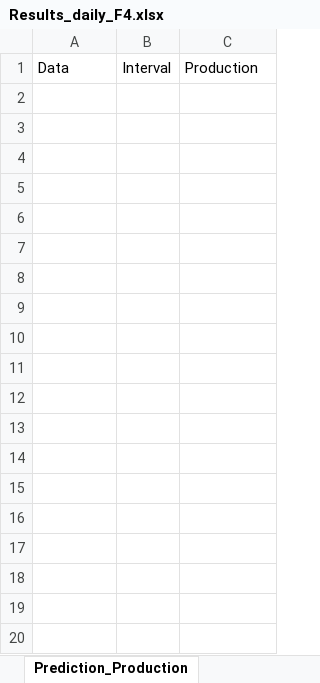
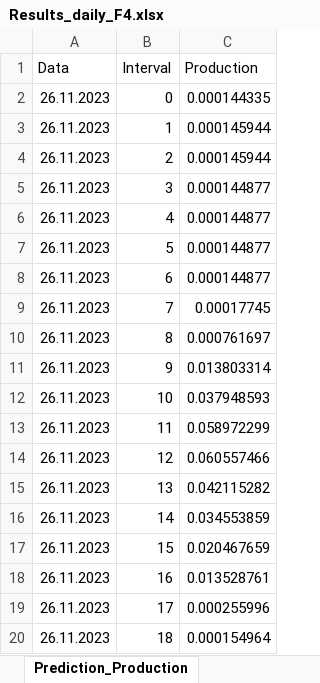
Before and after one commit to Andrei-Ionita/forecast_app, an Excel workbook: Transavia/Production/Results/Results_daily_F4.xlsx, sheet Prediction_Production, drawn as a sheet; only a part is shown; values as stored, in another font and other column widths than the file's, no borders; the diff covers the shown part only; the diff names each change by its address in the sheet, - before the commit and + after, or states it on an @@ line.

```diff
--- a/Transavia/Production/Results/Results_daily_F4.xlsx (sheet Prediction_Production)
+++ b/Transavia/Production/Results/Results_daily_F4.xlsx (sheet Prediction_Production)
+row 2: 26.11.2023 | 0 | 0.000144335
+row 3: 26.11.2023 | 1 | 0.000145944
+row 4: 26.11.2023 | 2 | 0.000145944
+row 5: 26.11.2023 | 3 | 0.000144877
+row 6: 26.11.2023 | 4 | 0.000144877
+row 7: 26.11.2023 | 5 | 0.000144877
+row 8: 26.11.2023 | 6 | 0.000144877
+row 9: 26.11.2023 | 7 | 0.00017745
+row 10: 26.11.2023 | 8 | 0.000761697
+row 11: 26.11.2023 | 9 | 0.013803314
+row 12: 26.11.2023 | 10 | 0.037948593
+row 13: 26.11.2023 | 11 | 0.058972299
+row 14: 26.11.2023 | 12 | 0.060557466
+row 15: 26.11.2023 | 13 | 0.042115282
+row 16: 26.11.2023 | 14 | 0.034553859
+row 17: 26.11.2023 | 15 | 0.020467659
+row 18: 26.11.2023 | 16 | 0.013528761
+row 19: 26.11.2023 | 17 | 0.000255996
+row 20: 26.11.2023 | 18 | 0.000154964
```
Also changed, not shown: 101 added rows elsewhere in this sheet, Transavia/Consumption/Results/XGB/Results_IBDs_daily_Brasov.xlsx, Transavia/Production/Results/Results_daily_Brasov.xlsx, 9 other files.
